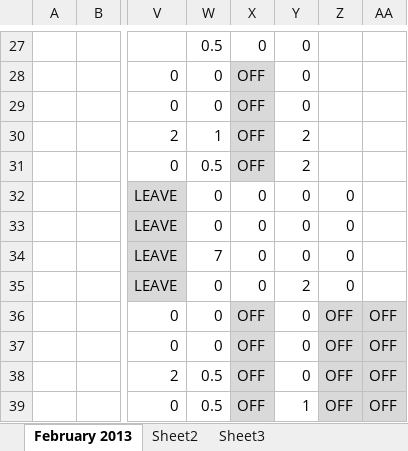
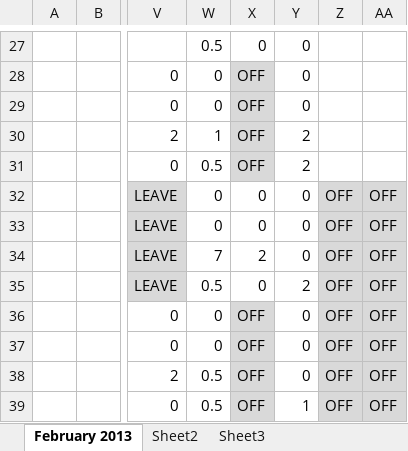
Before and after one commit to shashikant-kumar/ooad-project-ebay, an Excel workbook: Ebay2013/WebContent/TimeSheet/Timesheet_Group5.xlsx, sheet February 2013, drawn as a sheet; only a part is shown, gaps mark what is left out; values as stored, in another font and other column widths than the file's, no borders; the diff names each change by its address in the sheet, - before the commit and + after, or states it on an @@ line.

Commit message:
updated by sravani date:21/02/2013

```diff
--- a/Ebay2013/WebContent/TimeSheet/Timesheet_Group5.xlsx (sheet February 2013)
+++ b/Ebay2013/WebContent/TimeSheet/Timesheet_Group5.xlsx (sheet February 2013)
-Z32:Z35: 0
+Z32:Z35: OFF
-Z32:AA35 fill: none
+Z32:AA35 fill: #D9D9D9
-AA32:AA35: (empty)
+AA32:AA35: OFF
-X34: 0
+X34: 2
-W35: 0
+W35: 0.5
```
